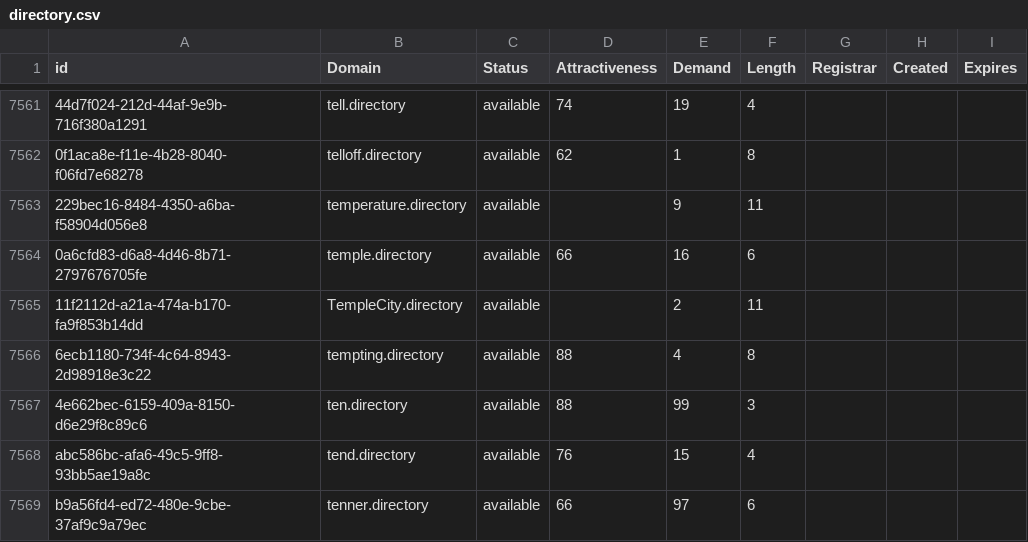
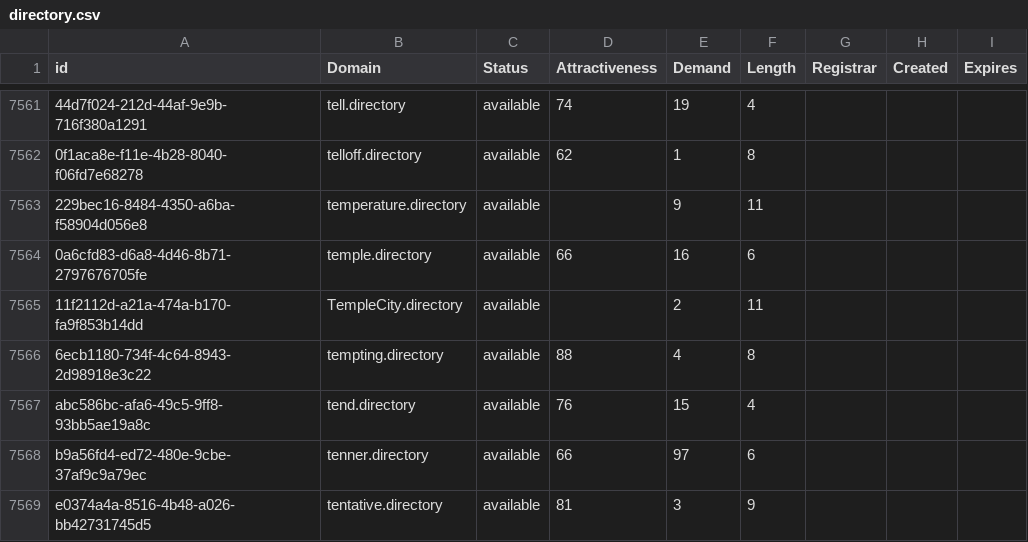
Before and after one commit to UniqueDomains/directory-oneword-domains, a CSV file: directory.csv, drawn as a sheet; only a part is shown, gaps mark what is left out; the shorter side is filled out with more unchanged rows; the diff names each change by its address in the sheet, - before the commit and + after, or states it on an @@ line.

Commit message:
Domains update

```diff
--- a/directory.csv
+++ b/directory.csv
-row 7567: 4e662bec-6159-409a-8150-d6e29f8c89c6 | ten.directory | available | 88 | 99 | 3
```
Also changed, not shown: 2 other files.
